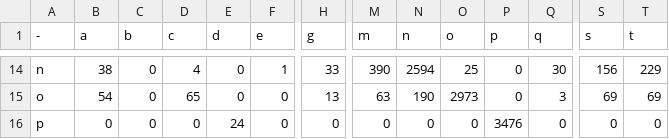
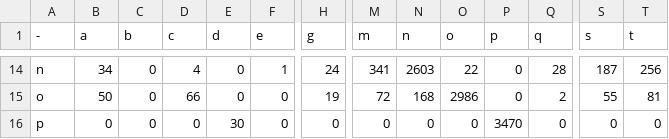
Before and after one commit to saisankargochhayat/doot, a CSV file: ML/conf_matrices/knn_conf.csv, drawn as a sheet; only a part is shown, gaps mark what is left out; the diff covers the shown part only; the diff names each change by its address in the sheet, - before the commit and + after, or states it on an @@ line.

```diff
--- a/ML/conf_matrices/knn_conf.csv
+++ b/ML/conf_matrices/knn_conf.csv
-B14 (a): 38
+B14 (a): 34
-H14 (g): 33
+H14 (g): 24
-M14 (m): 390
+M14 (m): 341
-N14 (n): 2594
+N14 (n): 2603
-O14 (o): 25
+O14 (o): 22
-Q14 (q): 30
+Q14 (q): 28
-S14 (s): 156
+S14 (s): 187
-T14 (t): 229
+T14 (t): 256
-B15 (a): 54
+B15 (a): 50
-D15 (c): 65
+D15 (c): 66
-H15 (g): 13
+H15 (g): 19
-M15 (m): 63
+M15 (m): 72
-N15 (n): 190
+N15 (n): 168
-O15 (o): 2973
+O15 (o): 2986
-Q15 (q): 3
+Q15 (q): 2
-S15 (s): 69
+S15 (s): 55
-T15 (t): 69
+T15 (t): 81
-E16 (d): 24
+E16 (d): 30
-P16 (p): 3476
+P16 (p): 3470
```
Also changed, not shown: 110 edited cells elsewhere in this file, ML/conf_matrices/dtree_conf.csv, 7 other files.
